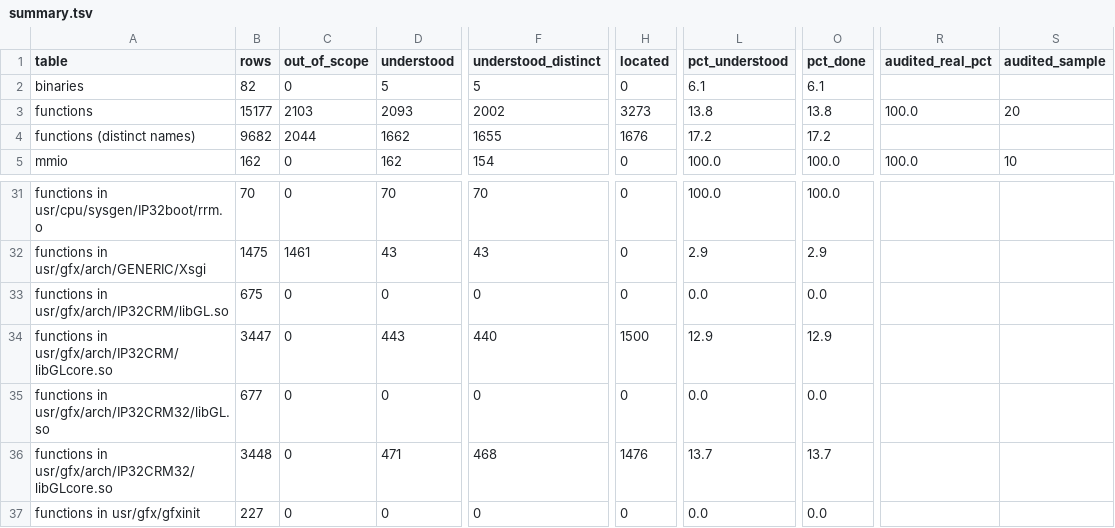
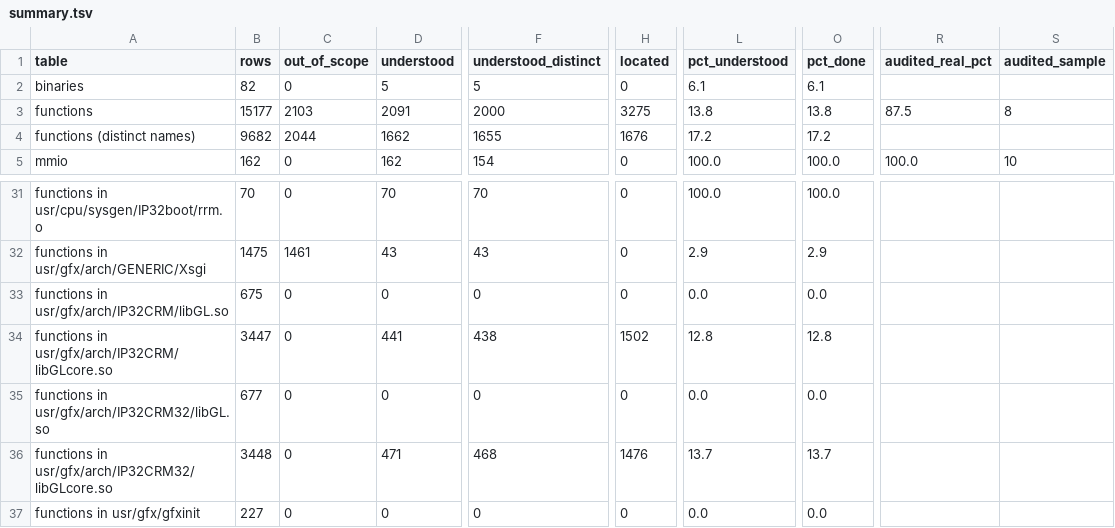
Before and after one commit to jamesbraid/crime, a TSV file: docs/inventory/summary.tsv, drawn as a sheet; only a part is shown, gaps mark what is left out; the diff names each change by its address in the sheet, - before the commit and + after, or states it on an @@ line.

```diff
--- a/docs/inventory/summary.tsv
+++ b/docs/inventory/summary.tsv
-D3 (understood): 2093
+D3 (understood): 2091
-F3 (understood_distinct): 2002
+F3 (understood_distinct): 2000
-H3 (located): 3273
+H3 (located): 3275
-R3 (audited_real_pct): 100.0
+R3 (audited_real_pct): 87.5
-S3 (audited_sample): 20
+S3 (audited_sample): 8
-D34 (understood): 443
+D34 (understood): 441
-F34 (understood_distinct): 440
+F34 (understood_distinct): 438
-H34 (located): 1500
+H34 (located): 1502
-L34 (pct_understood): 12.9
+L34 (pct_understood): 12.8
-O34 (pct_done): 12.9
+O34 (pct_done): 12.8
```
Also changed, not shown: docs/inventory/audits.tsv, 3 other files.
